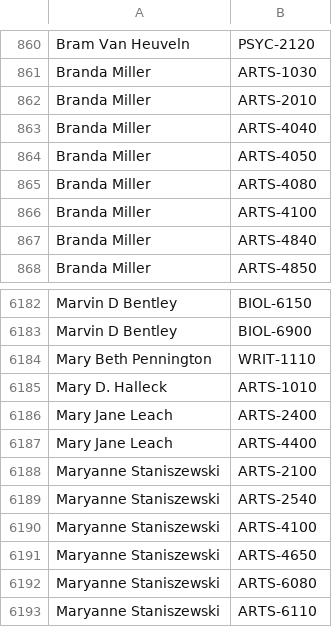
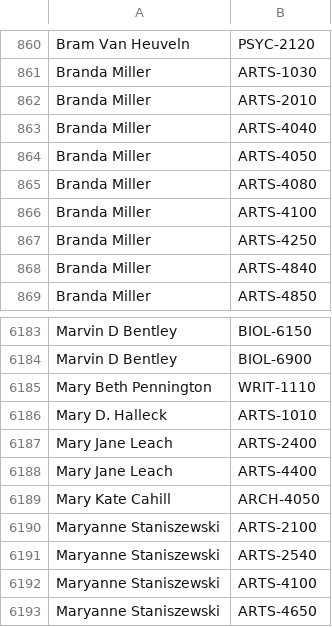
Before and after one commit to quatalog/data, a CSV file: courses.csv, drawn as a sheet; only a part is shown, gaps mark what is left out; the shorter side is filled out with more unchanged rows; the diff names each change by its address in the sheet, - before the commit and + after, or states it on an @@ line.

Commit message:
Tue Sep 17 20:28:34 UTC 2024

```diff
--- a/courses.csv
+++ b/courses.csv
+row 867: Branda Miller | ARTS-4250
+row 6189: Mary Kate Cahill | ARCH-4050
```
